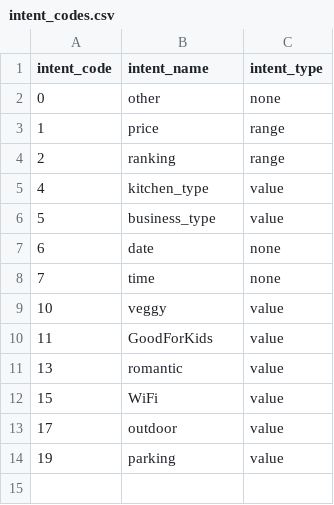
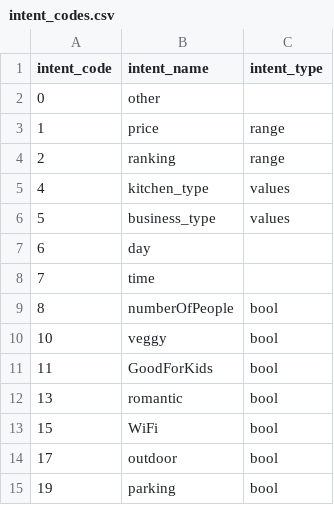
Before and after one commit to amirashiri/chatbot, a CSV file: intent_codes.csv, drawn as a sheet.

Commit message:
data

```diff
--- a/intent_codes.csv
+++ b/intent_codes.csv
@@ -1,14 +1,15 @@
 intent_code,intent_name,intent_type
-0,other,none
+0,other,
 1,price,range
 2,ranking,range
-4,kitchen_type,value
-5,business_type,value
-6,date,none
-7,time,none
-10,veggy,value
-11,GoodForKids,value
-13,romantic,value
-15,WiFi,value
-17,outdoor,value
-19,parking,value
+4,kitchen_type,values
+5,business_type,values
+6,day,
+7,time,
+8,numberOfPeople,bool
+10,veggy,bool
+11,GoodForKids,bool
+13,romantic,bool
+15,WiFi,bool
+17,outdoor,bool
+19,parking,bool
```
Also changed, not shown: 1 other file.
